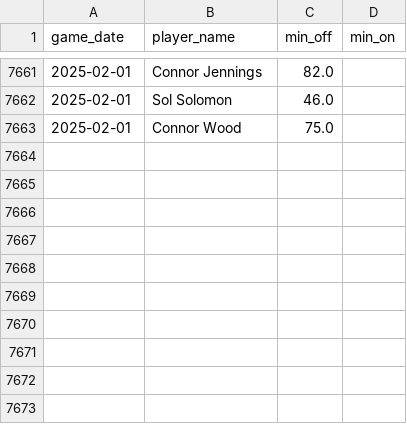
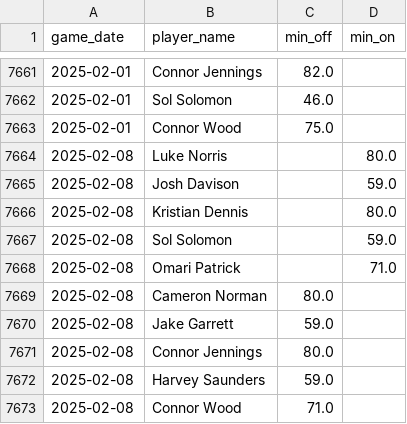
Before and after one commit to petebrown/data-updater-v2, a CSV file: data-r/sub_mins.csv, drawn as a sheet; only a part is shown, gaps mark what is left out; the diff names each change by its address in the sheet, - before the commit and + after, or states it on an @@ line.

```diff
--- a/data-r/sub_mins.csv
+++ b/data-r/sub_mins.csv
+row 7664: 2025-02-08 | Luke Norris |  | 80.0
+row 7665: 2025-02-08 | Josh Davison |  | 59.0
+row 7666: 2025-02-08 | Kristian Dennis |  | 80.0
+row 7667: 2025-02-08 | Sol Solomon |  | 59.0
+row 7668: 2025-02-08 | Omari Patrick |  | 71.0
+row 7669: 2025-02-08 | Cameron Norman | 80.0
+row 7670: 2025-02-08 | Jake Garrett | 59.0
+row 7671: 2025-02-08 | Connor Jennings | 80.0
+row 7672: 2025-02-08 | Harvey Saunders | 59.0
+row 7673: 2025-02-08 | Connor Wood | 71.0
```
Also changed, not shown: data-r/subs.csv, data/league_tables.csv, 20 other files.
